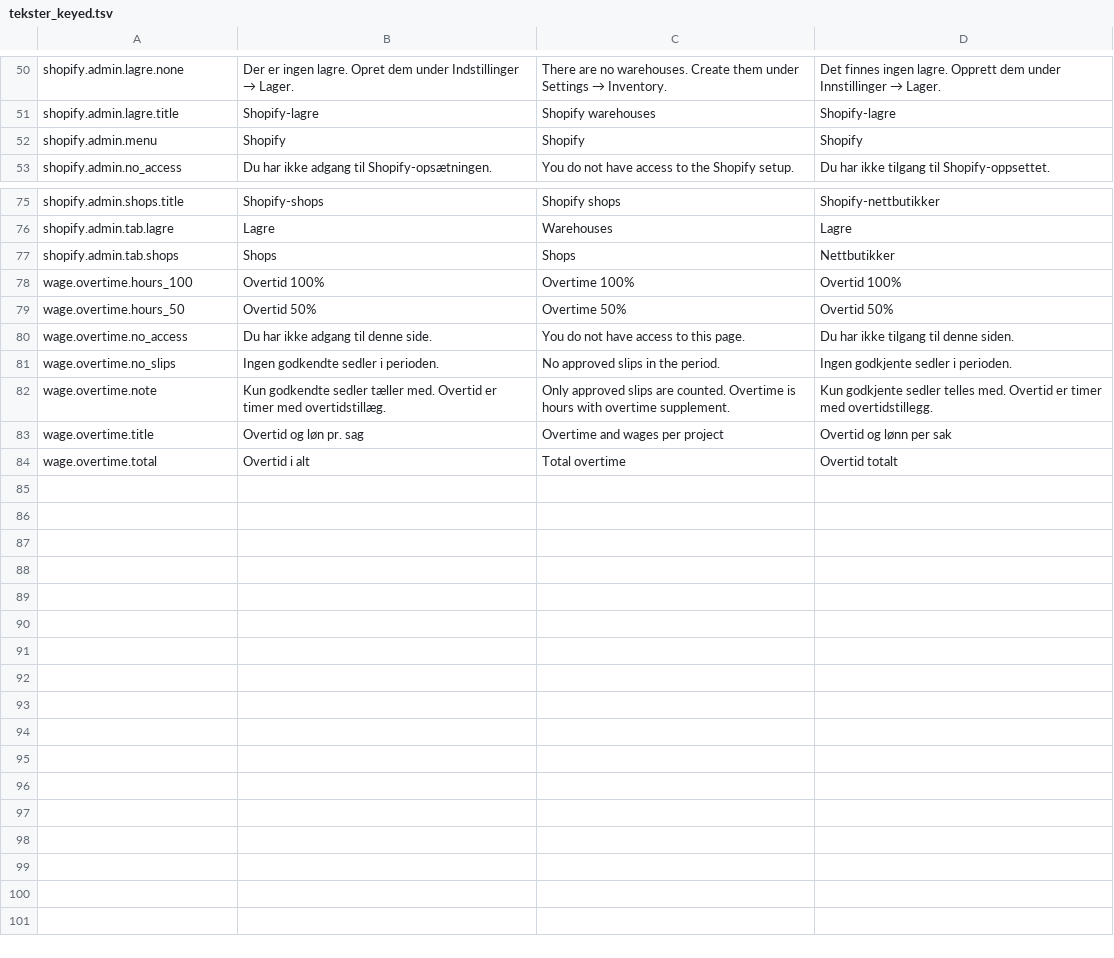
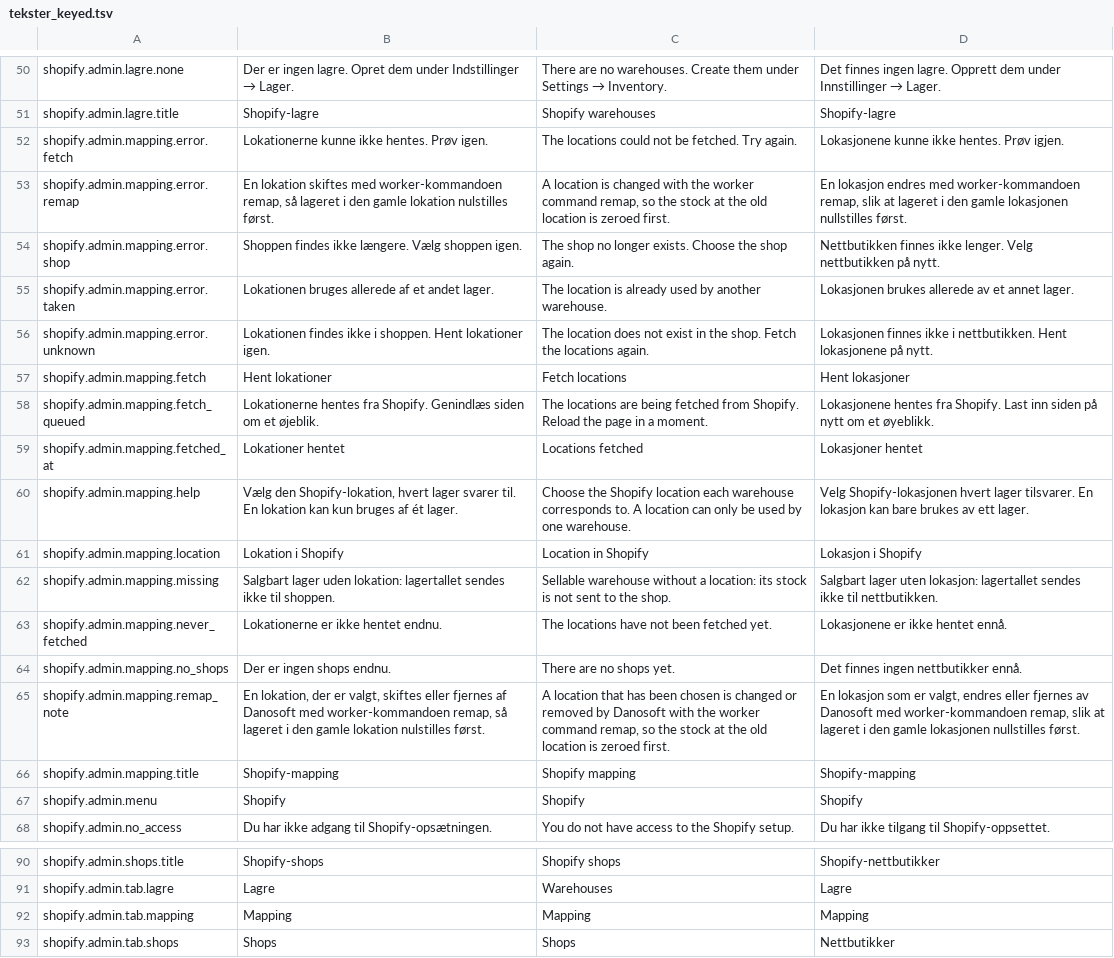
Before and after one commit to DANOSOFT/saldi, a TSV file: importfiler/tekster_keyed.tsv, drawn as a sheet; only a part is shown, gaps mark what is left out; the shorter side is filled out with more unchanged rows.

Commit message:
SD-865: Shopify lager-to-location mapping page with a locations.fetch job (#1188)
systemdata/shopify/mapping.php lets an admin give each Saldi lager its Shopify location. «Hent lokationer» queues a locations.fetch job (a waiting one is brought forward), and the page offers the fetched locations. A location already in use or changed is refused (a change goes through the remap command). A first location for a lager on a shop that already sends stock marks the shop's listed items, so the new location gets its stock on the next push. A failed fetch shows its own error and saves nothing, and a form for a shop that no longer exists is refused.

```diff
--- a/importfiler/tekster_keyed.tsv
+++ b/importfiler/tekster_keyed.tsv
@@ -51,2 +51,17 @@ shopify.admin.lagre.none	Der er ingen lagre. Opret dem under Indstillinger → L
 shopify.admin.lagre.title	Shopify-lagre	Shopify warehouses	Shopify-lagre
+shopify.admin.mapping.error.fetch	Lokationerne kunne ikke hentes. Prøv igen.	The locations could not be fetched. Try again.	Lokasjonene kunne ikke hentes. Prøv igjen.
+shopify.admin.mapping.error.remap	En lokation skiftes med worker-kommandoen remap, så lageret i den gamle lokation nulstilles først.	A location is changed with the worker command remap, so the stock at the old location is zeroed first.	En lokasjon endres med worker-kommandoen remap, slik at lageret i den gamle lokasjonen nullstilles først.
+shopify.admin.mapping.error.shop	Shoppen findes ikke længere. Vælg shoppen igen.	The shop no longer exists. Choose the shop again.	Nettbutikken finnes ikke lenger. Velg nettbutikken på nytt.
+shopify.admin.mapping.error.taken	Lokationen bruges allerede af et andet lager.	The location is already used by another warehouse.	Lokasjonen brukes allerede av et annet lager.
+shopify.admin.mapping.error.unknown	Lokationen findes ikke i shoppen. Hent lokationer igen.	The location does not exist in the shop. Fetch the locations again.	Lokasjonen finnes ikke i nettbutikken. Hent lokasjonene på nytt.
+shopify.admin.mapping.fetch	Hent lokationer	Fetch locations	Hent lokasjoner
+shopify.admin.mapping.fetch_queued	Lokationerne hentes fra Shopify. Genindlæs siden om et øjeblik.	The locations are being fetched from Shopify. Reload the page in a moment.	Lokasjonene hentes fra Shopify. Last inn siden på nytt om et øyeblikk.
+shopify.admin.mapping.fetched_at	Lokationer hentet	Locations fetched	Lokasjoner hentet
+shopify.admin.mapping.help	Vælg den Shopify-lokation, hvert lager svarer til. En lokation kan kun bruges af ét lager.	Choose the Shopify location each warehouse corresponds to. A location can only be used by one warehouse.	Velg Shopify-lokasjonen hvert lager tilsvarer. En lokasjon kan bare brukes av ett lager.
+shopify.admin.mapping.location	Lokation i Shopify	Location in Shopify	Lokasjon i Shopify
+shopify.admin.mapping.missing	Salgbart lager uden lokation: lagertallet sendes ikke til shoppen.	Sellable warehouse without a location: its stock is not sent to the shop.	Salgbart lager uten lokasjon: lagertallet sendes ikke til nettbutikken.
+shopify.admin.mapping.never_fetched	Lokationerne er ikke hentet endnu.	The locations have not been fetched yet.	Lokasjonene er ikke hentet ennå.
+shopify.admin.mapping.no_shops	Der er ingen shops endnu.	There are no shops yet.	Det finnes ingen nettbutikker ennå.
+shopify.admin.mapping.remap_note	En lokation, der er valgt, skiftes eller fjernes af Danosoft med worker-kommandoen remap, så lageret i den gamle lokation nulstilles først.	A location that has been chosen is changed or removed by Danosoft with the worker command remap, so the stock at the old location is zeroed first.	En lokasjon som er valgt, endres eller fjernes av Danosoft med worker-kommandoen remap, slik at lageret i den gamle lokasjonen nullstilles først.
+shopify.admin.mapping.title	Shopify-mapping	Shopify mapping	Shopify-mapping
 shopify.admin.menu	Shopify	Shopify	Shopify
@@ -76,2 +91,3 @@ shopify.admin.shops.title	Shopify-shops	Shopify shops	Shopify-nettbutikker
 shopify.admin.tab.lagre	Lagre	Warehouses	Lagre
+shopify.admin.tab.mapping	Mapping	Mapping	Mapping
 shopify.admin.tab.shops	Shops	Shops	Nettbutikker
```
Also changed, not shown: 9 other files.
